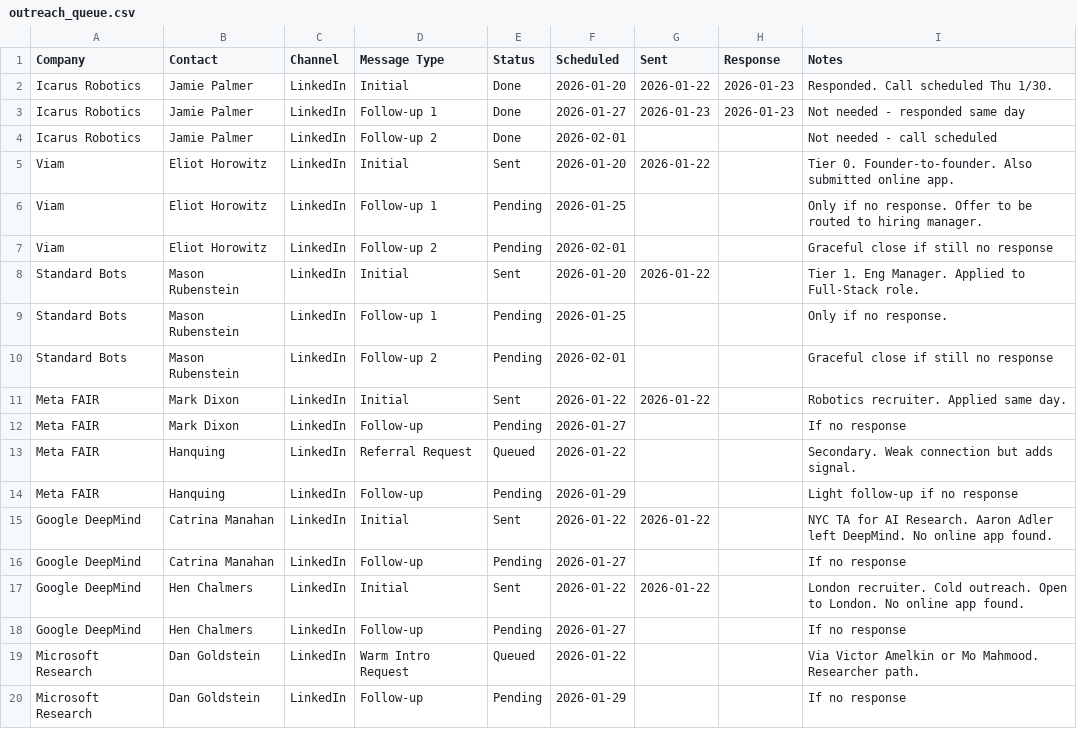
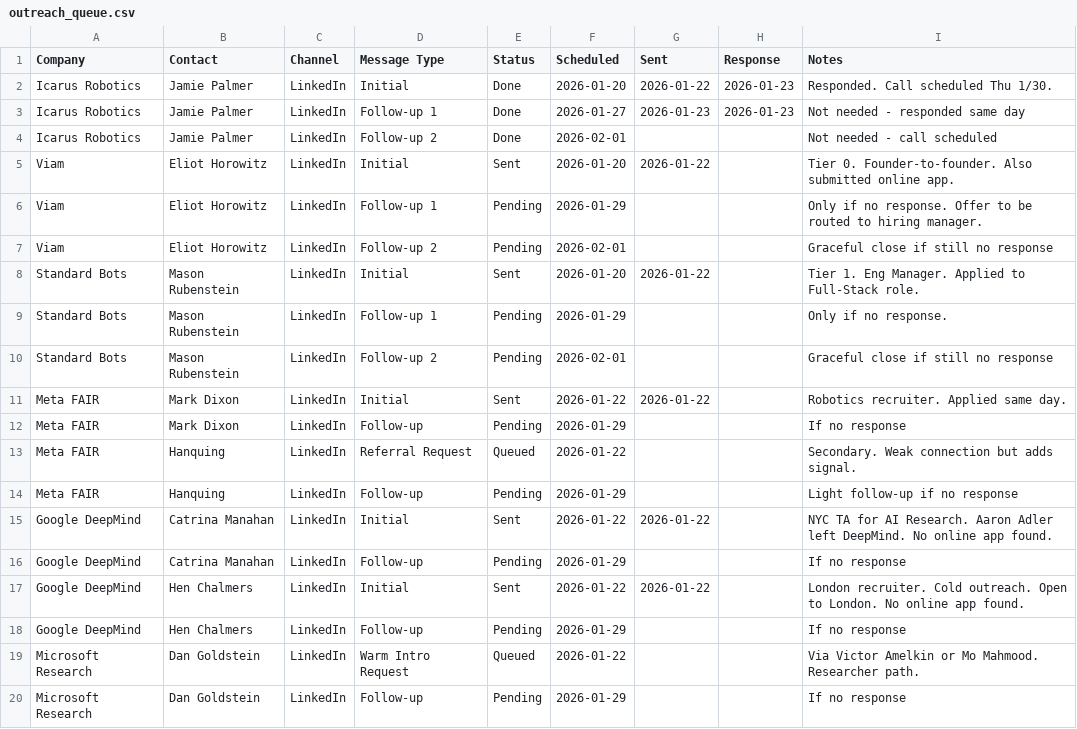
Before and after one commit to MarkMote/personal-agent, a CSV file: data/outreach_queue.csv, drawn as a sheet; only a part is shown; the diff covers the shown part only.

```diff
--- a/data/outreach_queue.csv
+++ b/data/outreach_queue.csv
@@ -5,9 +5,9 @@
 "Viam","Eliot Horowitz","LinkedIn","Initial","Sent","2026-01-20","2026-01-22","","Tier 0. Founder-to-founder. Also submitted online app."
-"Viam","Eliot Horowitz","LinkedIn","Follow-up 1","Pending","2026-01-25","","","Only if no response. Offer to be routed to hiring manager."
+"Viam","Eliot Horowitz","LinkedIn","Follow-up 1","Pending","2026-01-29","","","Only if no response. Offer to be routed to hiring manager."
 "Viam","Eliot Horowitz","LinkedIn","Follow-up 2","Pending","2026-02-01","","","Graceful close if still no response"
 "Standard Bots","Mason Rubenstein","LinkedIn","Initial","Sent","2026-01-20","2026-01-22","","Tier 1. Eng Manager. Applied to Full-Stack role."
-"Standard Bots","Mason Rubenstein","LinkedIn","Follow-up 1","Pending","2026-01-25","","","Only if no response."
+"Standard Bots","Mason Rubenstein","LinkedIn","Follow-up 1","Pending","2026-01-29","","","Only if no response."
 "Standard Bots","Mason Rubenstein","LinkedIn","Follow-up 2","Pending","2026-02-01","","","Graceful close if still no response"
 "Meta FAIR","Mark Dixon","LinkedIn","Initial","Sent","2026-01-22","2026-01-22","","Robotics recruiter. Applied same day."
-"Meta FAIR","Mark Dixon","LinkedIn","Follow-up","Pending","2026-01-27","","","If no response"
+"Meta FAIR","Mark Dixon","LinkedIn","Follow-up","Pending","2026-01-29","","","If no response"
 "Meta FAIR","Hanquing","LinkedIn","Referral Request","Queued","2026-01-22","","","Secondary. Weak connection but adds signal."
@@ -15,5 +15,5 @@
 "Google DeepMind","Catrina Manahan","LinkedIn","Initial","Sent","2026-01-22","2026-01-22","","NYC TA for AI Research. Aaron Adler left DeepMind. No online app found."
-"Google DeepMind","Catrina Manahan","LinkedIn","Follow-up","Pending","2026-01-27","","","If no response"
+"Google DeepMind","Catrina Manahan","LinkedIn","Follow-up","Pending","2026-01-29","","","If no response"
 "Google DeepMind","Hen Chalmers","LinkedIn","Initial","Sent","2026-01-22","2026-01-22","","London recruiter. Cold outreach. Open to London. No online app found."
-"Google DeepMind","Hen Chalmers","LinkedIn","Follow-up","Pending","2026-01-27","","","If no response"
+"Google DeepMind","Hen Chalmers","LinkedIn","Follow-up","Pending","2026-01-29","","","If no response"
 "Microsoft Research","Dan Goldstein","LinkedIn","Warm Intro Request","Queued","2026-01-22","","","Via Victor Amelkin or Mo Mahmood. Researcher path."
```
Also changed, not shown: 23 edited cells elsewhere in this file, data/tracker.csv, 20 other files.
